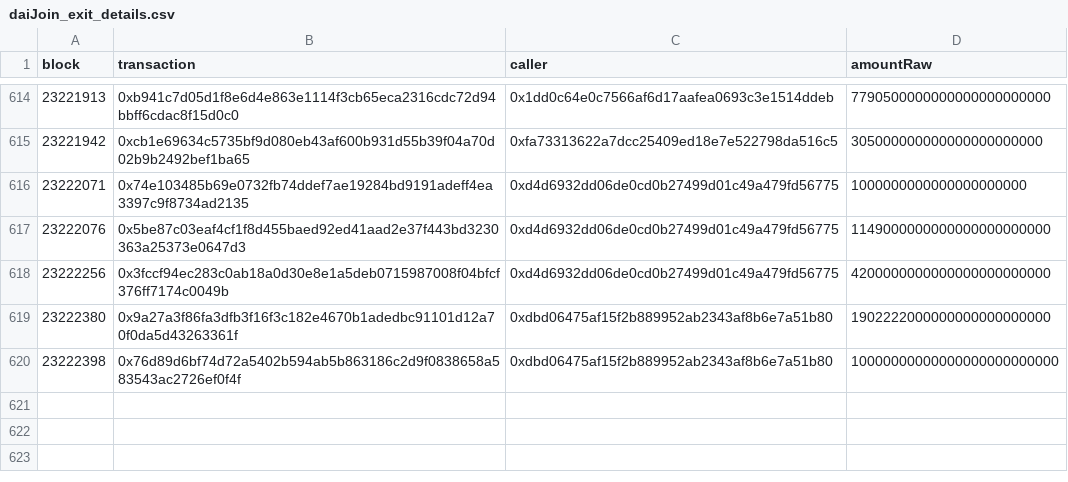
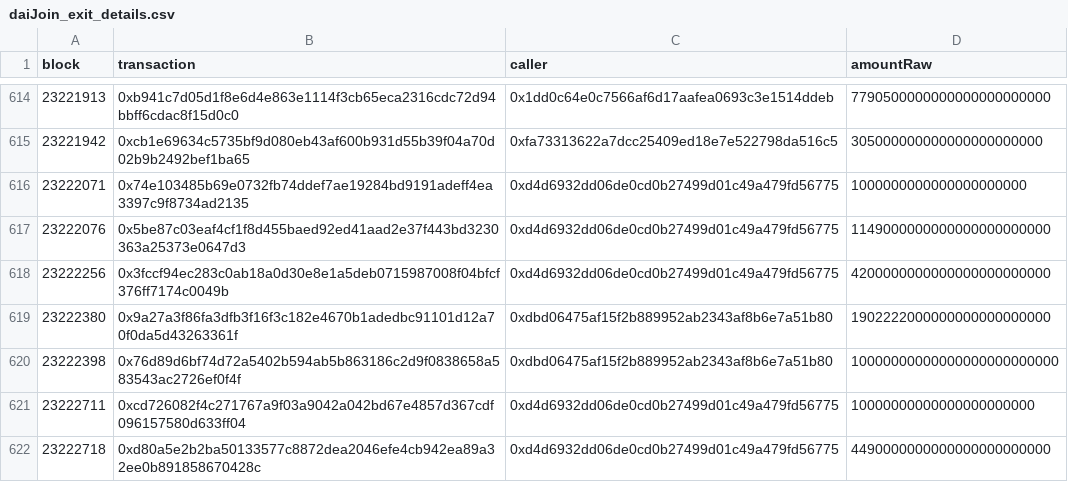
Before and after one commit to cryptophil85/pDAI-exit-callers, a CSV file: daiJoin_exit_details.csv, drawn as a sheet; only a part is shown, gaps mark what is left out; the diff names each change by its address in the sheet, - before the commit and + after, or states it on an @@ line.

Commit message:
Update daiJoin_exit_details.csv

```diff
--- a/daiJoin_exit_details.csv
+++ b/daiJoin_exit_details.csv
+row 621: 23222711 | 0xcd726082f4c271767a9f03a9042a042bd67e4857d367cdf096157580d633ff04 | 0xd4d6932dd06de0cd0b27499d01c49a479fd56775 | 10000000000000000000000
+row 622: 23222718 | 0xd80a5e2b2ba50133577c8872dea2046efe4cb942ea89a32ee0b891858670428c | 0xd4d6932dd06de0cd0b27499d01c49a479fd56775 | 4490000000000000000000000
```
